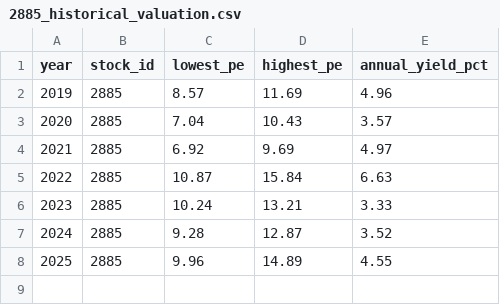
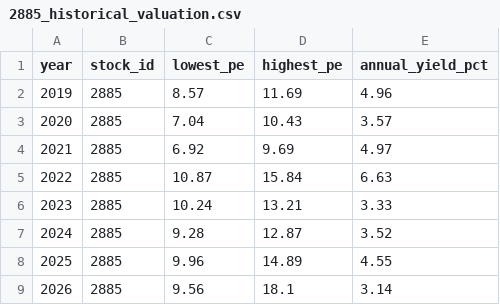
Before and after one commit to zhe-yuan23/stock, a CSV file: data/manual_data/2885/2885_historical_valuation.csv, drawn as a sheet.

Commit message:
Update data/manual_data/2885/2885_historical_valuation.csv

```diff
--- a/data/manual_data/2885/2885_historical_valuation.csv
+++ b/data/manual_data/2885/2885_historical_valuation.csv
@@ -8 +8,2 @@
 2025,2885,9.96,14.89,4.55
+2026,2885,9.56,18.1,3.14
```
